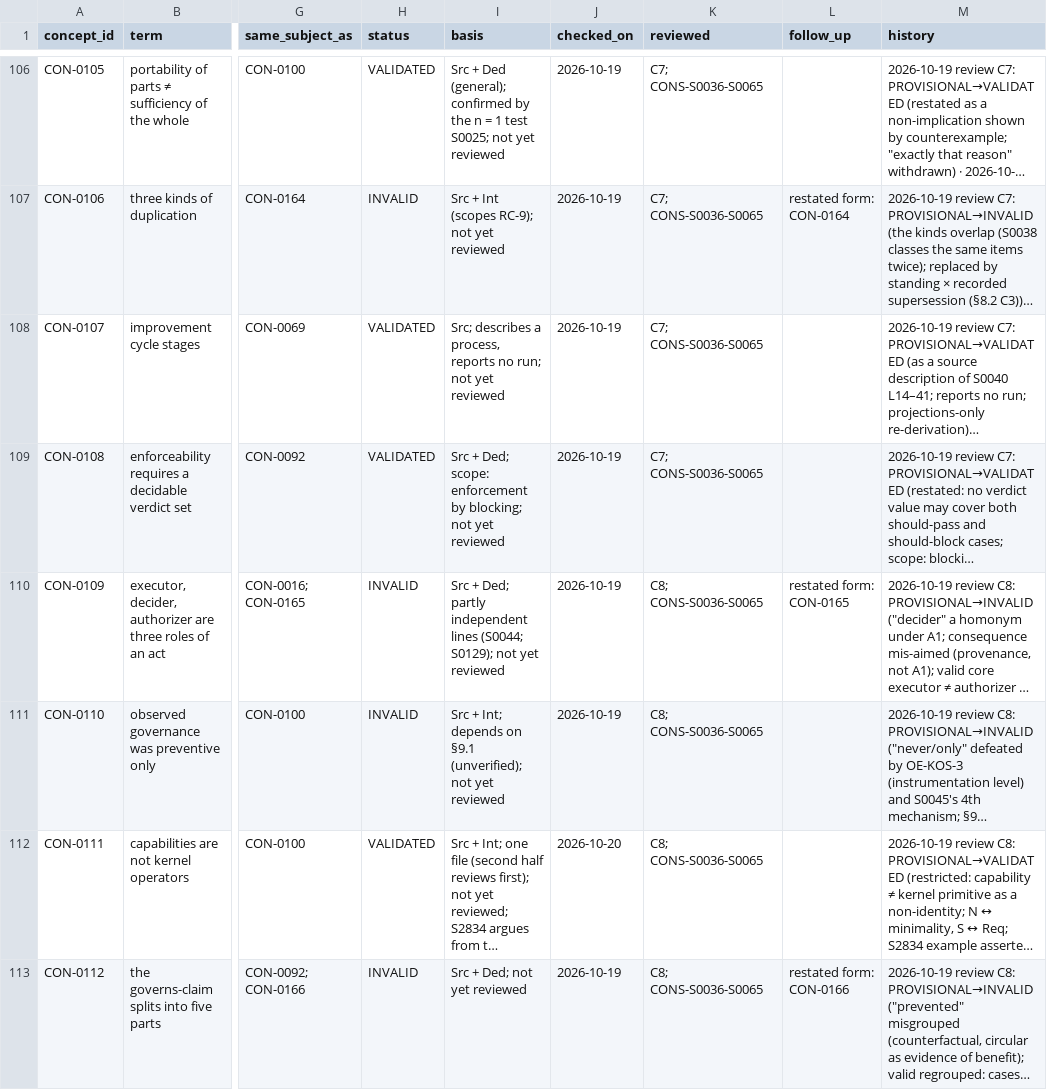
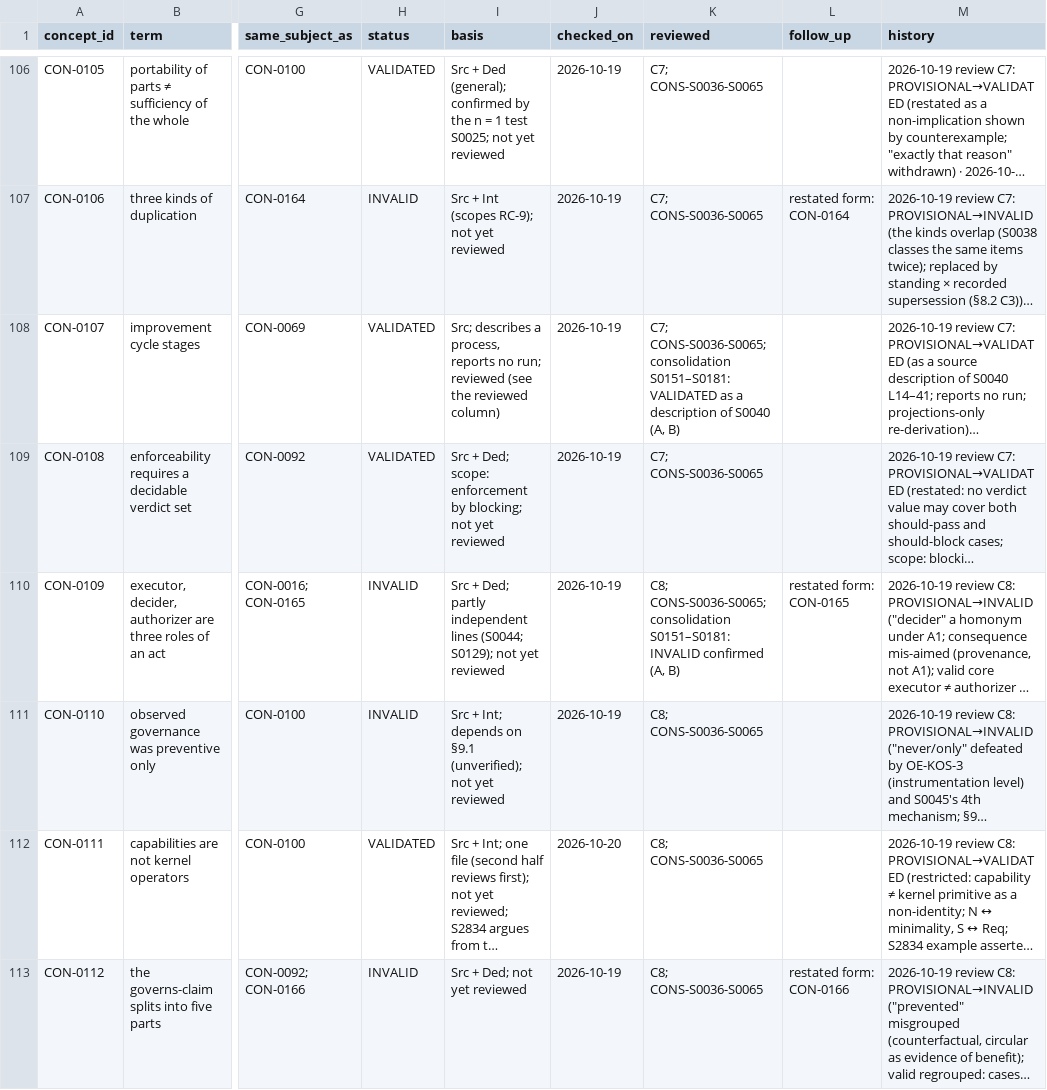
Before and after one commit to dr-roshyara/nrna1, a TSV file: docs/knowledgeos/knowlegeos_manual_theory_20261018/06-theory/CONCEPT-REGISTER.tsv, drawn as a sheet; only a part is shown, gaps mark what is left out; long unchanged cells end in …; the diff covers the shown part only; the diff names each change by its address in the sheet, - before the commit and + after, or states it on an @@ line.

```diff
--- a/docs/knowledgeos/knowlegeos_manual_theory_20261018/06-theory/CONCEPT-REGISTER.tsv
+++ b/docs/knowledgeos/knowlegeos_manual_theory_20261018/06-theory/CONCEPT-REGISTER.tsv
-I108 (basis): …no run; not yet reviewed
+I108 (basis): …no run; reviewed (see the reviewed column)
-K108 (reviewed): C7; CONS-S0036-S0065
+K108 (reviewed): C7; CONS-S0036-S0065; consolidation S0151–S0181: VALIDATED as a description of S0040 (A, B)
-K110 (reviewed): C8; CONS-S0036-S0065
+K110 (reviewed): C8; CONS-S0036-S0065; consolidation S0151–S0181: INVALID confirmed (A, B)
```
Also changed, not shown: 41 edited cells elsewhere in this file, 29 other files.
